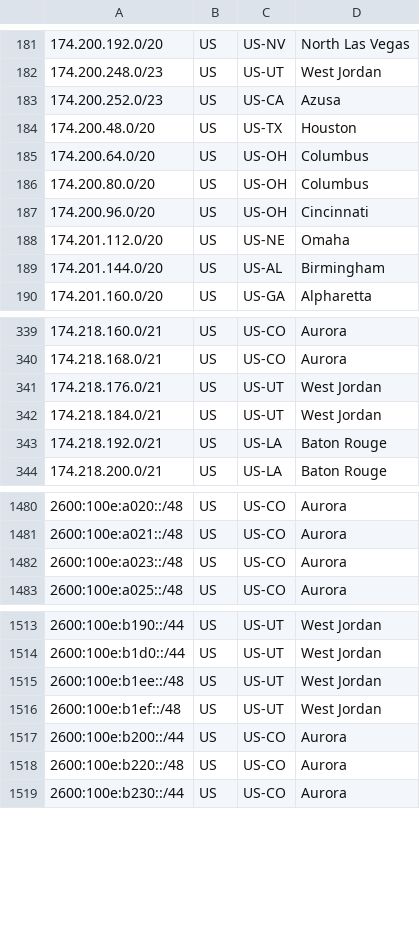
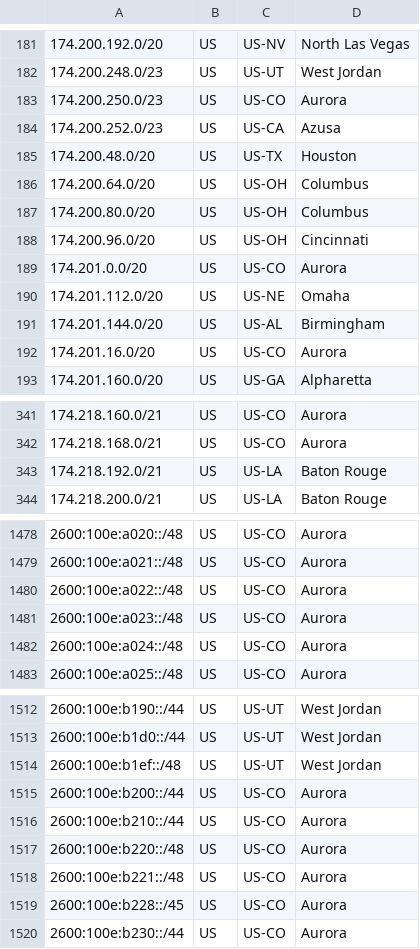
Before and after one commit to Verizon/verizon-geofeed, a CSV file: feed_wireless.csv, drawn as a sheet; only a part is shown, gaps mark what is left out; the diff covers the shown part only.

```diff
--- a/feed_wireless.csv
+++ b/feed_wireless.csv
@@ -182,2 +182,3 @@
 174.200.248.0/23,US,US-UT,West Jordan,
+174.200.250.0/23,US,US-CO,Aurora,
 174.200.252.0/23,US,US-CA,Azusa,
@@ -187,4 +188,6 @@
 174.200.96.0/20,US,US-OH,Cincinnati,
+174.201.0.0/20,US,US-CO,Aurora,
 174.201.112.0/20,US,US-NE,Omaha,
 174.201.144.0/20,US,US-AL,Birmingham,
+174.201.16.0/20,US,US-CO,Aurora,
 174.201.160.0/20,US,US-GA,Alpharetta,
@@ -340,4 +342,2 @@
 174.218.168.0/21,US,US-CO,Aurora,
-174.218.176.0/21,US,US-UT,West Jordan,
-174.218.184.0/21,US,US-UT,West Jordan,
 174.218.192.0/21,US,US-LA,Baton Rouge,
@@ -1481,3 +1479,5 @@
 2600:100e:a021::/48,US,US-CO,Aurora,
+2600:100e:a022::/48,US,US-CO,Aurora,
 2600:100e:a023::/48,US,US-CO,Aurora,
+2600:100e:a024::/48,US,US-CO,Aurora,
 2600:100e:a025::/48,US,US-CO,Aurora,
@@ -1514,6 +1513,8 @@
 2600:100e:b1d0::/44,US,US-UT,West Jordan,
-2600:100e:b1ee::/48,US,US-UT,West Jordan,
 2600:100e:b1ef::/48,US,US-UT,West Jordan,
 2600:100e:b200::/44,US,US-CO,Aurora,
+2600:100e:b210::/44,US,US-CO,Aurora,
 2600:100e:b220::/48,US,US-CO,Aurora,
+2600:100e:b221::/48,US,US-CO,Aurora,
+2600:100e:b228::/45,US,US-CO,Aurora,
 2600:100e:b230::/44,US,US-CO,Aurora,
```
Also changed, not shown: 4 added rows and 10 removed rows elsewhere in this file, feed_5Ghome.csv, 3 other files.
